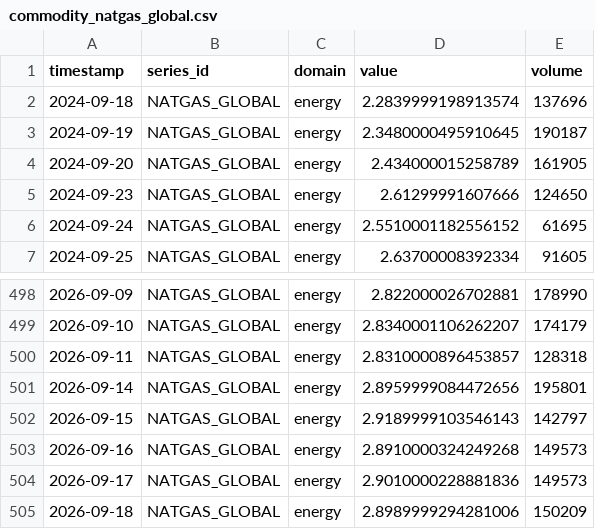
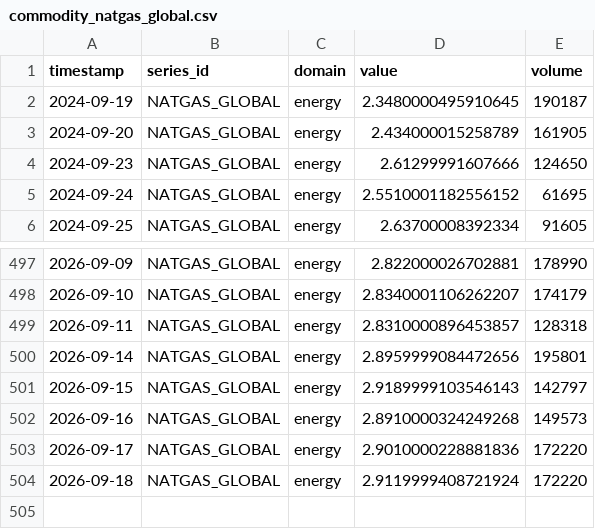
Before and after one commit to salimz-arch/tsf-market-analytics, a CSV file: data/raw/commodity_natgas_global.csv, drawn as a sheet; only a part is shown, gaps mark what is left out.

```diff
--- a/data/raw/commodity_natgas_global.csv
+++ b/data/raw/commodity_natgas_global.csv
@@ -1,3 +1,2 @@
 timestamp,series_id,domain,value,volume
-2024-09-18,NATGAS_GLOBAL,energy,2.2839999198913574,137696
 2024-09-19,NATGAS_GLOBAL,energy,2.3480000495910645,190187
@@ -503,3 +502,3 @@ timestamp,series_id,domain,value,volume
 2026-09-16,NATGAS_GLOBAL,energy,2.8910000324249268,149573
-2026-09-17,NATGAS_GLOBAL,energy,2.9010000228881836,149573
-2026-09-18,NATGAS_GLOBAL,energy,2.8989999294281006,150209
+2026-09-17,NATGAS_GLOBAL,energy,2.9010000228881836,172220
+2026-09-18,NATGAS_GLOBAL,energy,2.9119999408721924,172220
```
Also changed, not shown: data/forecasts/conclusions.csv, data/forecasts/evaluation.csv, 26 other files.
